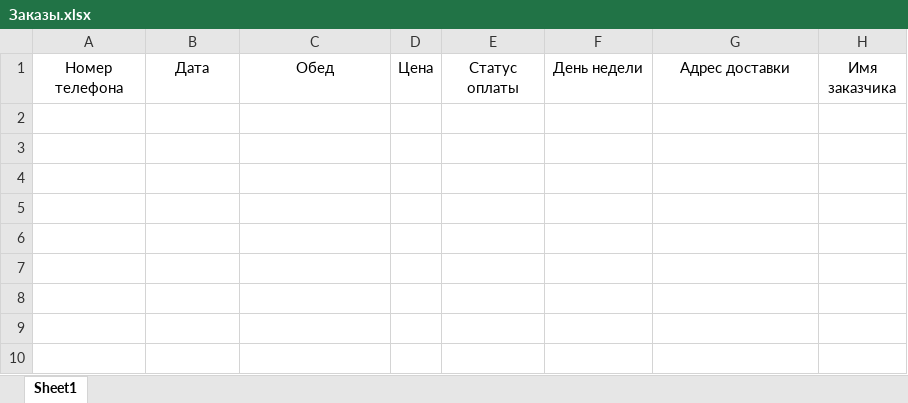
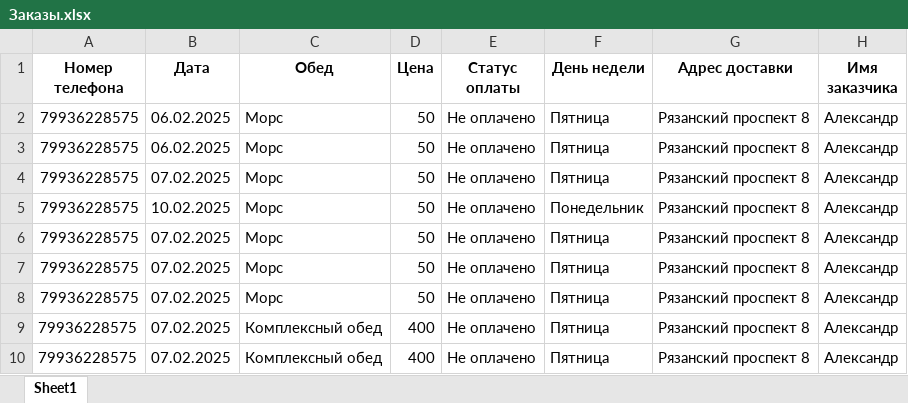
Before and after one commit to Sukhoi-Triplexx/Dir-bot, an Excel workbook: Заказы.xlsx, sheet Sheet1, drawn as a sheet; values as stored, in another font and other column widths than the file's, no borders; the diff names each change by its address in the sheet, - before the commit and + after, or states it on an @@ line.

```diff
--- a/Заказы.xlsx (sheet Sheet1)
+++ b/Заказы.xlsx (sheet Sheet1)
-A1:H1 bold: off
+A1:H1 bold: on
+row 2: 79936228575 | 06.02.2025 | Морс | 50 | Не оплачено | Пятница | Рязанский проспект 8 | Александр
+row 3: 79936228575 | 06.02.2025 | Морс | 50 | Не оплачено | Пятница | Рязанский проспект 8 | Александр
+row 4: 79936228575 | 07.02.2025 | Морс | 50 | Не оплачено | Пятница | Рязанский проспект 8 | Александр
+row 5: 79936228575 | 10.02.2025 | Морс | 50 | Не оплачено | Понедельник | Рязанский проспект 8 | Александр
+row 6: 79936228575 | 07.02.2025 | Морс | 50 | Не оплачено | Пятница | Рязанский проспект 8 | Александр
+row 7: 79936228575 | 07.02.2025 | Морс | 50 | Не оплачено | Пятница | Рязанский проспект 8 | Александр
+row 8: 79936228575 | 07.02.2025 | Морс | 50 | Не оплачено | Пятница | Рязанский проспект 8 | Александр
+row 9: 79936228575 | 07.02.2025 | Комплексный обед | 400 | Не оплачено | Пятница | Рязанский проспект 8 | Александр
+row 10: 79936228575 | 07.02.2025 | Комплексный обед | 400 | Не оплачено | Пятница | Рязанский проспект 8 | Александр
```
Also changed, not shown: 3 other files.
